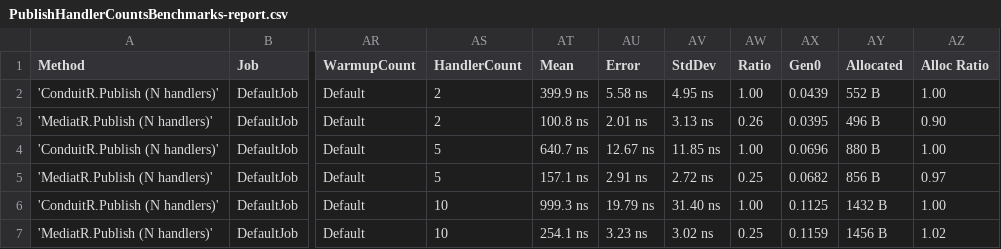
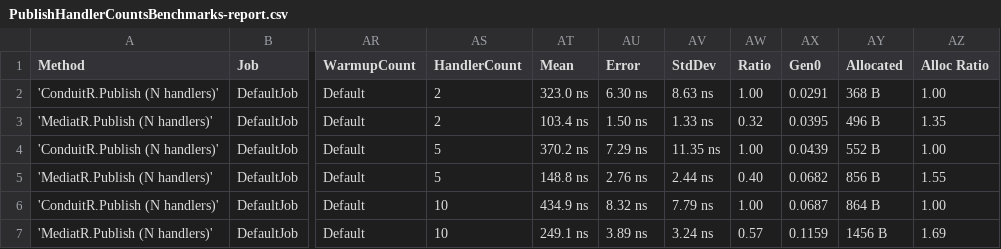
Before and after one commit to rezabazargan/ConduitR, a CSV file: BenchmarkDotNet.Artifacts/results/PublishHandlerCountsBenchmarks-report.csv, drawn as a sheet; only a part is shown, gaps mark what is left out; the diff names each change by its address in the sheet, - before the commit and + after, or states it on an @@ line.

```diff
--- a/BenchmarkDotNet.Artifacts/results/PublishHandlerCountsBenchmarks-report.csv
+++ b/BenchmarkDotNet.Artifacts/results/PublishHandlerCountsBenchmarks-report.csv
-AT2 (Mean): 399.9 ns
+AT2 (Mean): 323.0 ns
-AU2 (Error): 5.58 ns
+AU2 (Error): 6.30 ns
-AV2 (StdDev): 4.95 ns
+AV2 (StdDev): 8.63 ns
-AX2 (Gen0): 0.0439
+AX2 (Gen0): 0.0291
-AY2 (Allocated): 552 B
+AY2 (Allocated): 368 B
-AT3 (Mean): 100.8 ns
+AT3 (Mean): 103.4 ns
-AU3 (Error): 2.01 ns
+AU3 (Error): 1.50 ns
-AV3 (StdDev): 3.13 ns
+AV3 (StdDev): 1.33 ns
-AW3 (Ratio): 0.26
+AW3 (Ratio): 0.32
-AZ3 (Alloc Ratio): 0.90
+AZ3 (Alloc Ratio): 1.35
-AT4 (Mean): 640.7 ns
+AT4 (Mean): 370.2 ns
-AU4 (Error): 12.67 ns
+AU4 (Error): 7.29 ns
-AV4 (StdDev): 11.85 ns
+AV4 (StdDev): 11.35 ns
-AX4 (Gen0): 0.0696
+AX4 (Gen0): 0.0439
-AY4 (Allocated): 880 B
+AY4 (Allocated): 552 B
-AT5 (Mean): 157.1 ns
+AT5 (Mean): 148.8 ns
-AU5 (Error): 2.91 ns
+AU5 (Error): 2.76 ns
-AV5 (StdDev): 2.72 ns
+AV5 (StdDev): 2.44 ns
-AW5 (Ratio): 0.25
+AW5 (Ratio): 0.40
-AZ5 (Alloc Ratio): 0.97
+AZ5 (Alloc Ratio): 1.55
-AT6 (Mean): 999.3 ns
+AT6 (Mean): 434.9 ns
-AU6 (Error): 19.79 ns
+AU6 (Error): 8.32 ns
-AV6 (StdDev): 31.40 ns
+AV6 (StdDev): 7.79 ns
-AX6 (Gen0): 0.1125
+AX6 (Gen0): 0.0687
-AY6 (Allocated): 1432 B
+AY6 (Allocated): 864 B
-AT7 (Mean): 254.1 ns
+AT7 (Mean): 249.1 ns
-AU7 (Error): 3.23 ns
+AU7 (Error): 3.89 ns
-AV7 (StdDev): 3.02 ns
+AV7 (StdDev): 3.24 ns
-AW7 (Ratio): 0.25
+AW7 (Ratio): 0.57
-AZ7 (Alloc Ratio): 1.02
+AZ7 (Alloc Ratio): 1.69
```
Also changed, not shown: BenchmarkDotNet.Artifacts/results/PublishBenchmarks-report.csv, BenchmarkDotNet.Artifacts/results/SendBenchmarks-report.csv, 50 other files.
